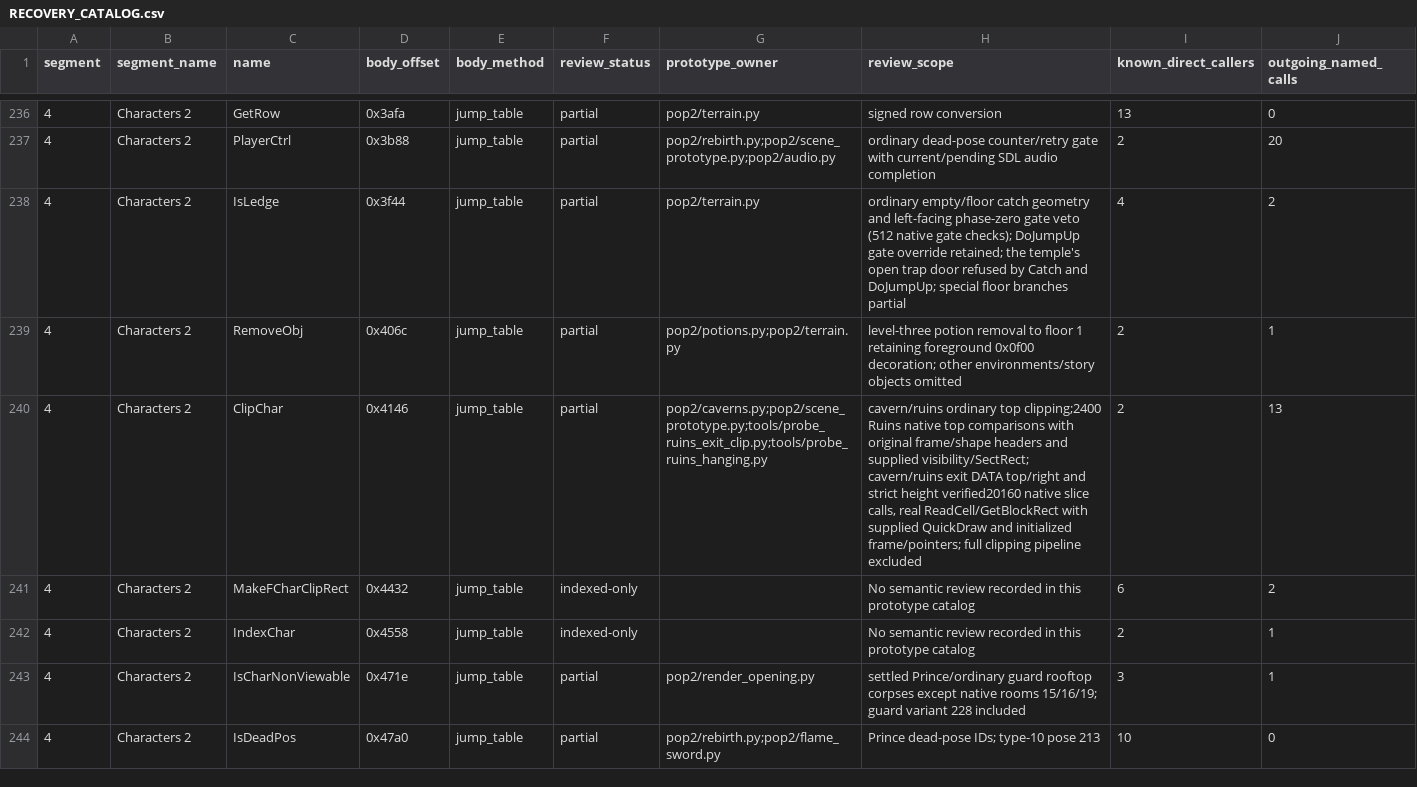
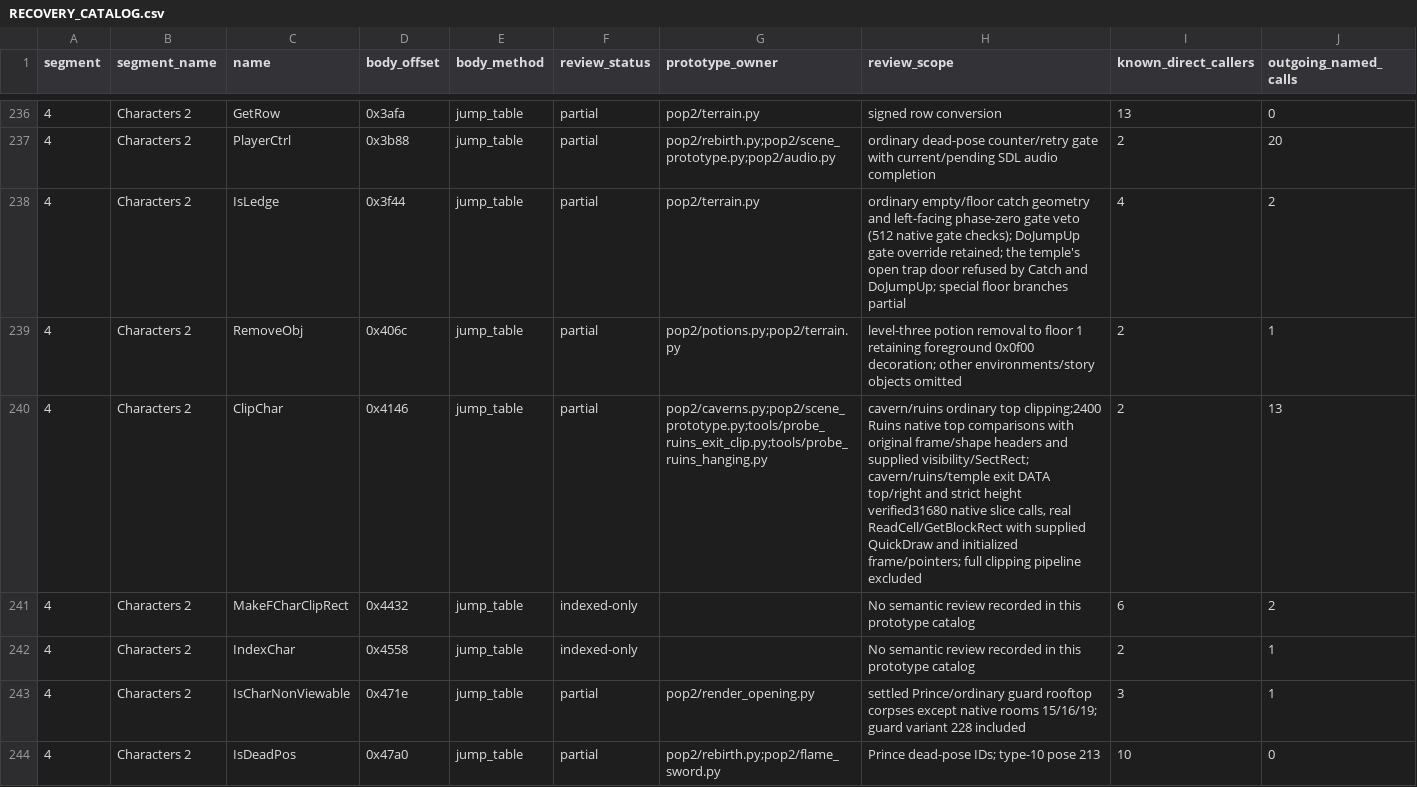
Before and after one commit to Pessegos/prince-of-persia-2-macintosh-native, a CSV file: docs/RECOVERY_CATALOG.csv, drawn as a sheet; only a part is shown, gaps mark what is left out.

Commit message:
Fix temple exit clipping and level 10-12 handoffs

```diff
--- a/docs/RECOVERY_CATALOG.csv
+++ b/docs/RECOVERY_CATALOG.csv
@@ -239,3 +239,3 @@ segment,segment_name,name,body_offset,body_method,review_status,prototype_owner,
 4,Characters 2,RemoveObj,0x406c,jump_table,partial,pop2/potions.py;pop2/terrain.py,level-three potion removal to floor 1 retaining foreground 0x0f00 decoration; other environments/story objects omitted,2,1
-4,Characters 2,ClipChar,0x4146,jump_table,partial,pop2/caverns.py;pop2/scene_prototype.py;tools/probe_ruins_exit_clip.py;tools/probe_ruins_hanging.py,"cavern/ruins ordinary top clipping;2400 Ruins native top comparisons with original frame/shape headers and supplied visibility/SectRect; cavern/ruins exit DATA top/right and strict height verified20160 native slice calls, real ReadCell/GetBlockRect with supplied QuickDraw and initialized frame/pointers; full clipping pipeline excluded",2,13
+4,Characters 2,ClipChar,0x4146,jump_table,partial,pop2/caverns.py;pop2/scene_prototype.py;tools/probe_ruins_exit_clip.py;tools/probe_ruins_hanging.py,"cavern/ruins ordinary top clipping;2400 Ruins native top comparisons with original frame/shape headers and supplied visibility/SectRect; cavern/ruins/temple exit DATA top/right and strict height verified31680 native slice calls, real ReadCell/GetBlockRect with supplied QuickDraw and initialized frame/pointers; full clipping pipeline excluded",2,13
 4,Characters 2,MakeFCharClipRect,0x4432,jump_table,indexed-only,,No semantic review recorded in this prototype catalog,6,2
```
Also changed, not shown: 7 other files.
